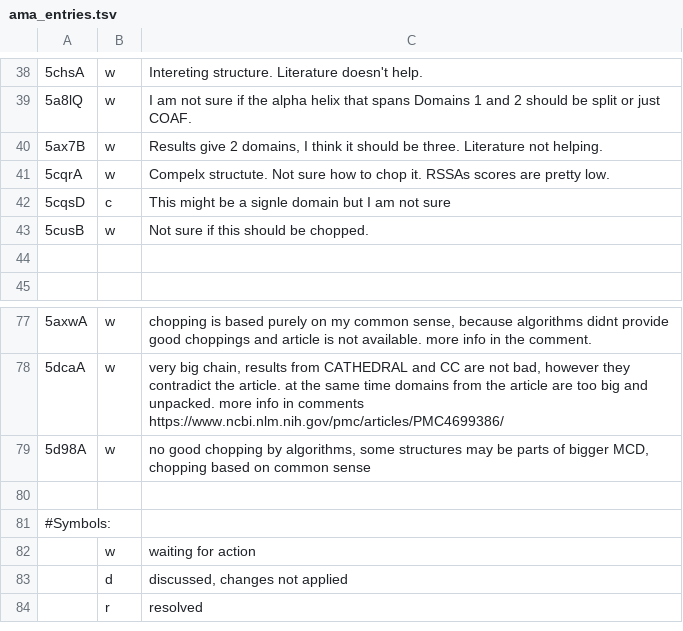
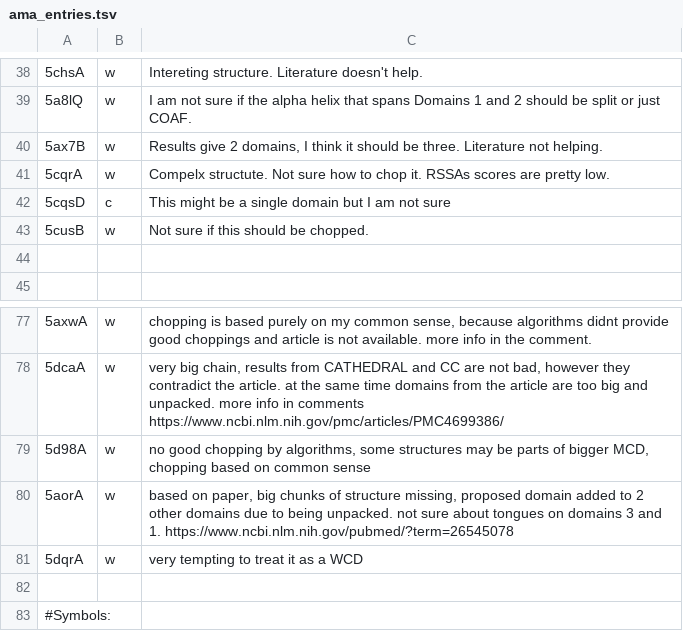
Before and after one commit to CATH-summer-2017/domchop, a TSV file: doc/ama_entries.tsv, drawn as a sheet; only a part is shown, gaps mark what is left out; the shorter side is filled out with more unchanged rows; the diff names each change by its address in the sheet, - before the commit and + after, or states it on an @@ line.

Commit message:
Update ama_entries.tsv

```diff
--- a/doc/ama_entries.tsv
+++ b/doc/ama_entries.tsv
-C42: …be a signle domain but…
+C42: …be a single domain but…
+row 80: 5aorA | w | based on paper, big chunks of structure missing, proposed domain added to 2 other domains due to being unpacked. not sure about tongues on domains 3 and 1. https://www.ncbi.nlm.nih.gov/pubmed/?term=26545078
+row 81: 5dqrA | w | very tempting to treat it as a WCD
```
